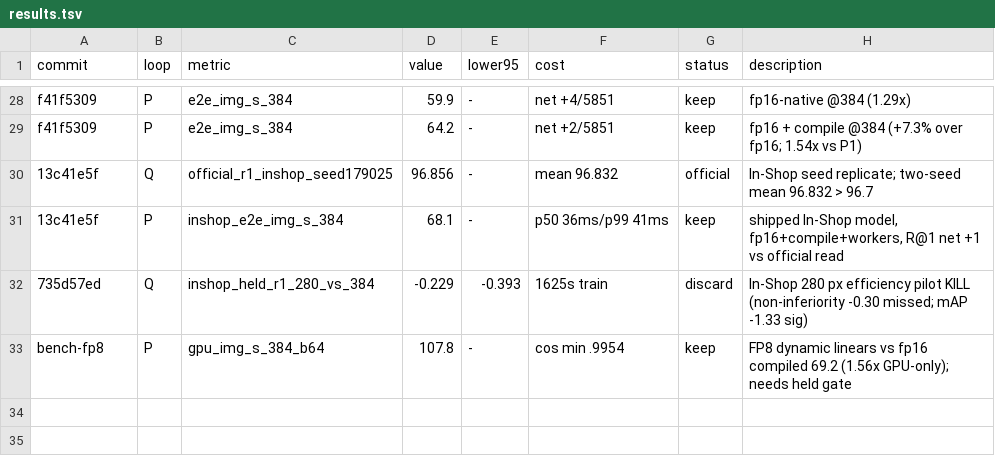
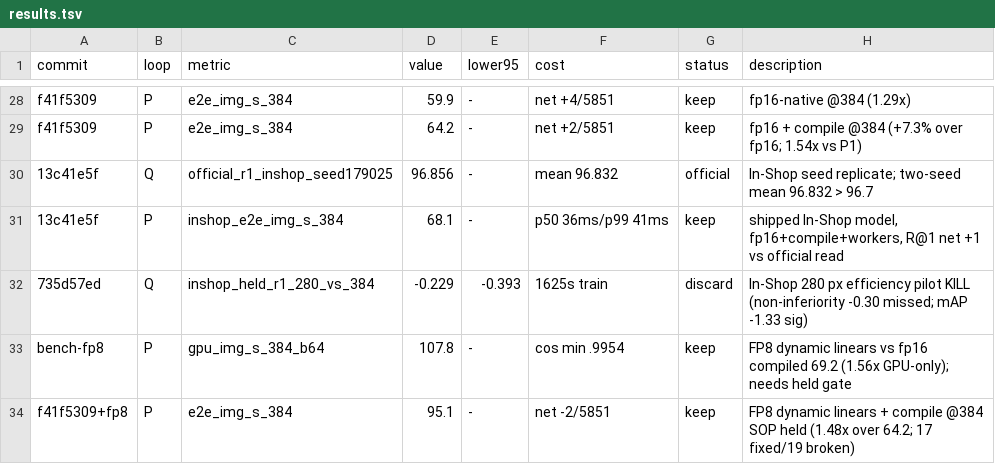
Before and after one commit to CausalityHQ/sfora, a TSV file: docs/autoresearch/results.tsv, drawn as a sheet; only a part is shown, gaps mark what is left out; the diff names each change by its address in the sheet, - before the commit and + after, or states it on an @@ line.

Commit message:
Record FP8 serving @384 on SOP TRAIN-held: 95.1 img/s e2e, net -2 (keep); In-Shop serving gate gains --fp8 (same pre-registered rule)

```diff
--- a/docs/autoresearch/results.tsv
+++ b/docs/autoresearch/results.tsv
+row 34: f41f5309+fp8 | P | e2e_img_s_384 | 95.1 | - | net -2/5851 | keep | FP8 dynamic linears + compile @384 SOP held (1.48x over 64.2; 17 fixed/19 broken)
```
Also changed, not shown: 3 other files.
